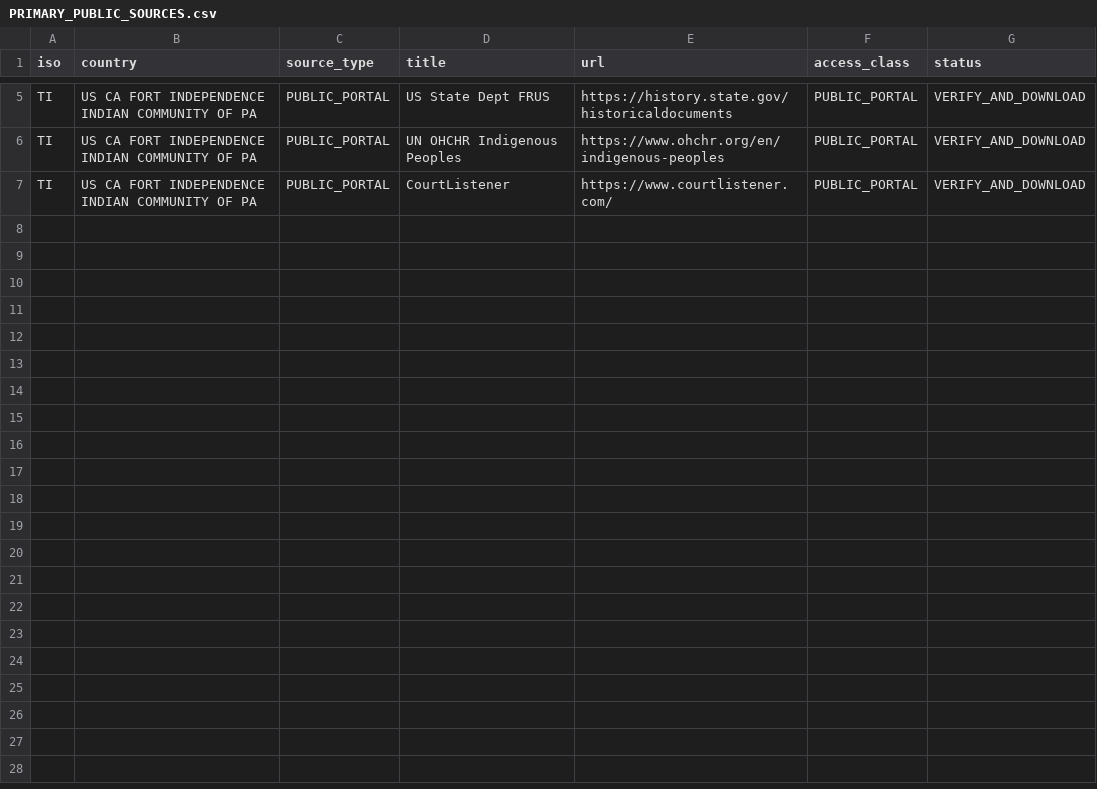
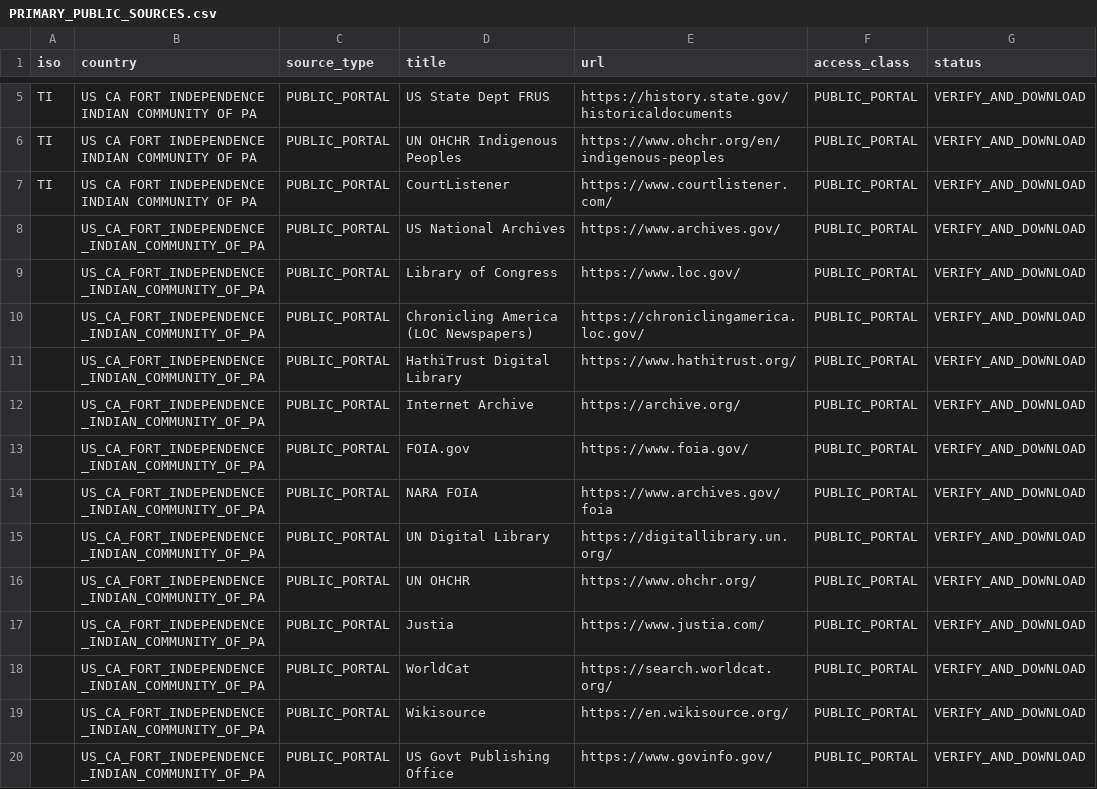
Before and after one commit to GlobalRestitutionAlliance/turtle-island-us-ca-fort-independence-indian-community-of-pa-master-litigation, a CSV file: 03_Evidentiary_Exhibits/PRIMARY_PUBLIC_SOURCES.csv, drawn as a sheet; only a part is shown, gaps mark what is left out.

Commit message:
Expand primary public source registries (Batch 2)

```diff
--- a/03_Evidentiary_Exhibits/PRIMARY_PUBLIC_SOURCES.csv
+++ b/03_Evidentiary_Exhibits/PRIMARY_PUBLIC_SOURCES.csv
@@ -7 +7,14 @@ TI,US CA FORT INDEPENDENCE INDIAN COMMUNITY OF PA,PUBLIC_PORTAL,UN OHCHR Indigen
 TI,US CA FORT INDEPENDENCE INDIAN COMMUNITY OF PA,PUBLIC_PORTAL,CourtListener,https://www.courtlistener.com/,PUBLIC_PORTAL,VERIFY_AND_DOWNLOAD
+,US_CA_FORT_INDEPENDENCE_INDIAN_COMMUNITY_OF_PA,PUBLIC_PORTAL,US National Archives,https://www.archives.gov/,PUBLIC_PORTAL,VERIFY_AND_DOWNLOAD
+,US_CA_FORT_INDEPENDENCE_INDIAN_COMMUNITY_OF_PA,PUBLIC_PORTAL,Library of Congress,https://www.loc.gov/,PUBLIC_PORTAL,VERIFY_AND_DOWNLOAD
+,US_CA_FORT_INDEPENDENCE_INDIAN_COMMUNITY_OF_PA,PUBLIC_PORTAL,Chronicling America (LOC Newspapers),https://chroniclingamerica.loc.gov/,PUBLIC_PORTAL,VERIFY_AND_DOWNLOAD
+,US_CA_FORT_INDEPENDENCE_INDIAN_COMMUNITY_OF_PA,PUBLIC_PORTAL,HathiTrust Digital Library,https://www.hathitrust.org/,PUBLIC_PORTAL,VERIFY_AND_DOWNLOAD
+,US_CA_FORT_INDEPENDENCE_INDIAN_COMMUNITY_OF_PA,PUBLIC_PORTAL,Internet Archive,https://archive.org/,PUBLIC_PORTAL,VERIFY_AND_DOWNLOAD
+,US_CA_FORT_INDEPENDENCE_INDIAN_COMMUNITY_OF_PA,PUBLIC_PORTAL,FOIA.gov,https://www.foia.gov/,PUBLIC_PORTAL,VERIFY_AND_DOWNLOAD
+,US_CA_FORT_INDEPENDENCE_INDIAN_COMMUNITY_OF_PA,PUBLIC_PORTAL,NARA FOIA,https://www.archives.gov/foia,PUBLIC_PORTAL,VERIFY_AND_DOWNLOAD
+,US_CA_FORT_INDEPENDENCE_INDIAN_COMMUNITY_OF_PA,PUBLIC_PORTAL,UN Digital Library,https://digitallibrary.un.org/,PUBLIC_PORTAL,VERIFY_AND_DOWNLOAD
+,US_CA_FORT_INDEPENDENCE_INDIAN_COMMUNITY_OF_PA,PUBLIC_PORTAL,UN OHCHR,https://www.ohchr.org/,PUBLIC_PORTAL,VERIFY_AND_DOWNLOAD
+,US_CA_FORT_INDEPENDENCE_INDIAN_COMMUNITY_OF_PA,PUBLIC_PORTAL,Justia,https://www.justia.com/,PUBLIC_PORTAL,VERIFY_AND_DOWNLOAD
+,US_CA_FORT_INDEPENDENCE_INDIAN_COMMUNITY_OF_PA,PUBLIC_PORTAL,WorldCat,https://search.worldcat.org/,PUBLIC_PORTAL,VERIFY_AND_DOWNLOAD
+,US_CA_FORT_INDEPENDENCE_INDIAN_COMMUNITY_OF_PA,PUBLIC_PORTAL,Wikisource,https://en.wikisource.org/,PUBLIC_PORTAL,VERIFY_AND_DOWNLOAD
+,US_CA_FORT_INDEPENDENCE_INDIAN_COMMUNITY_OF_PA,PUBLIC_PORTAL,US Govt Publishing Office,https://www.govinfo.gov/,PUBLIC_PORTAL,VERIFY_AND_DOWNLOAD
```
Also changed, not shown: 2 other files.
